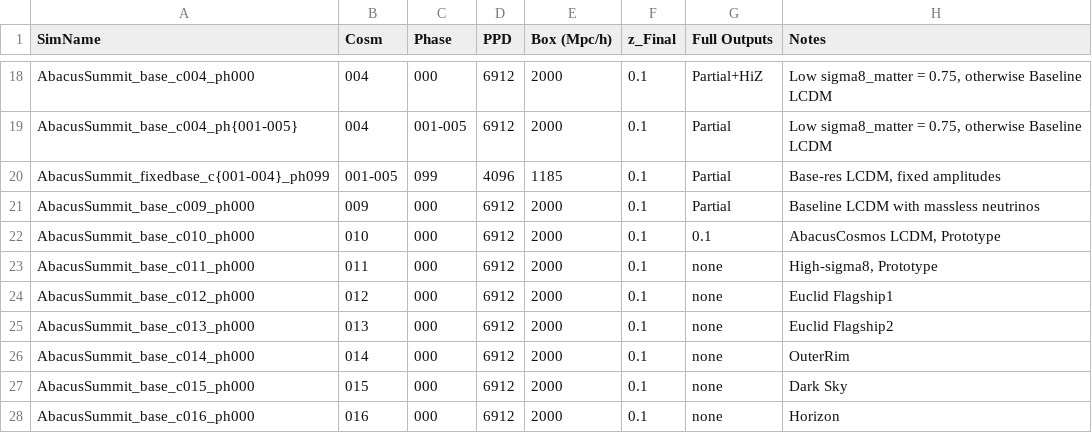
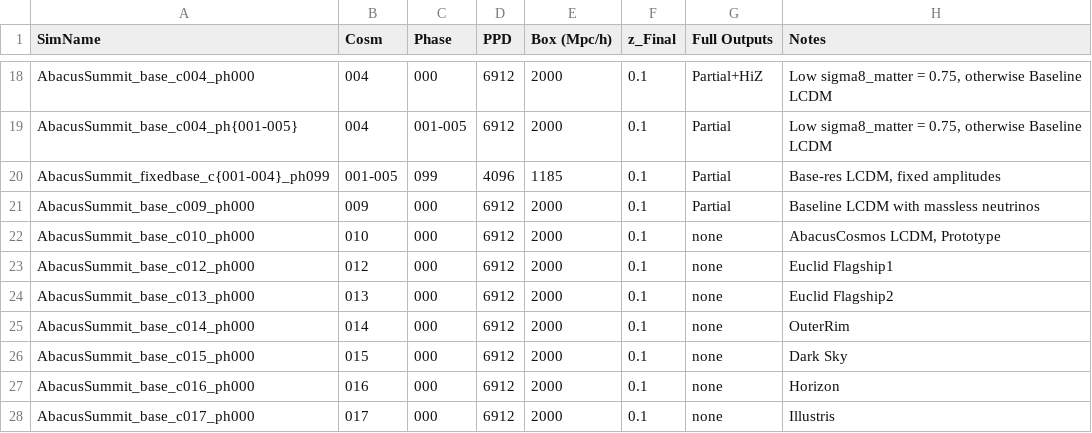
Before and after one commit to abacusorg/AbacusSummit, a CSV file: Simulations/simulations.csv, drawn as a sheet; only a part is shown, gaps mark what is left out; the shorter side is filled out with more unchanged rows.

Commit message:
Removing c011 simulation, since we don't plan to run it

```diff
--- a/Simulations/simulations.csv
+++ b/Simulations/simulations.csv
@@ -21,4 +21,3 @@ AbacusSummit_fixedbase_c{001-004}_ph099 , 001-005  , 099 , 4096 , 1185 , 0.1
 AbacusSummit_base_c009_ph000       , 009  , 000     , 6912 , 2000      , 0.1     , Partial      , "Baseline LCDM with massless neutrinos"
-AbacusSummit_base_c010_ph000       , 010  , 000     , 6912 , 2000      , 0.1     , 0.1          , "AbacusCosmos LCDM, Prototype"
-AbacusSummit_base_c011_ph000       , 011  , 000     , 6912 , 2000      , 0.1     , none         , "High-sigma8, Prototype"
+AbacusSummit_base_c010_ph000       , 010  , 000     , 6912 , 2000      , 0.1     , none         , "AbacusCosmos LCDM, Prototype"
 AbacusSummit_base_c012_ph000       , 012  , 000     , 6912 , 2000      , 0.1     , none         , "Euclid Flagship1"
```
